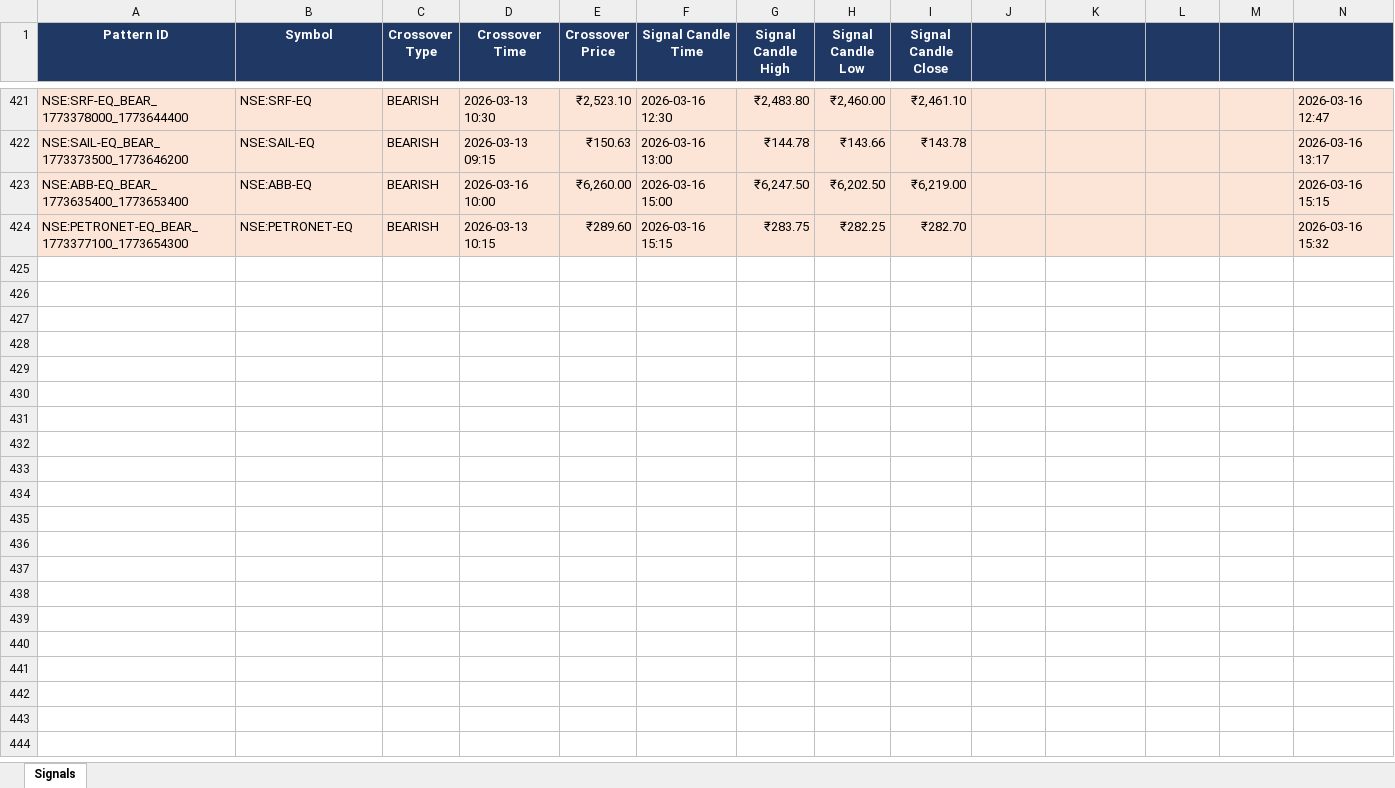
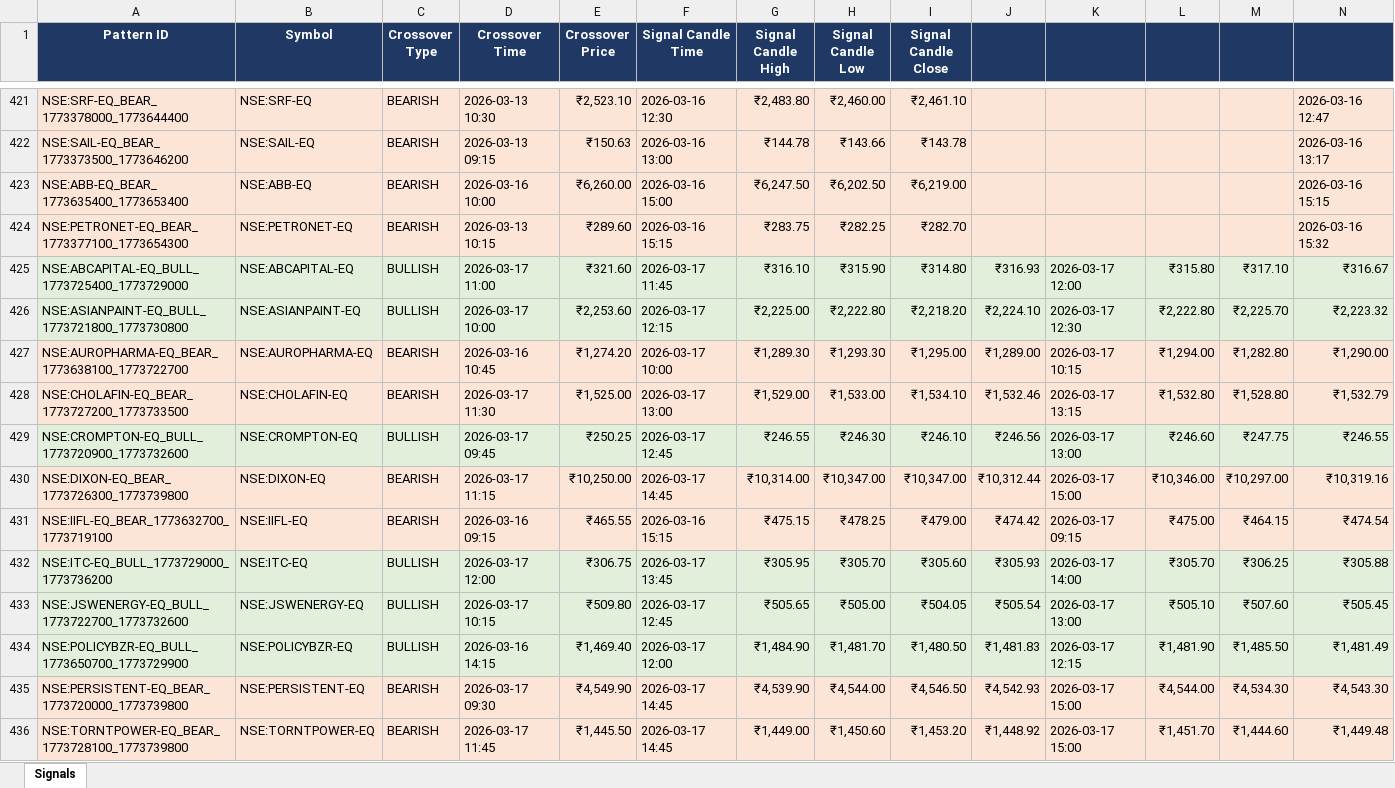
Before and after one commit to lazysauras03-byte/TG-LEVELS, an Excel workbook: pattern_signals.xlsx, sheet Signals, drawn as a sheet; only a part is shown, gaps mark what is left out; values as stored, in another font and other column widths than the file's, no borders; rows hold the shown columns only; the diff names each change by its address in the sheet, - before the commit and + after, or states it on an @@ line.

```diff
--- a/pattern_signals.xlsx (sheet Signals)
+++ b/pattern_signals.xlsx (sheet Signals)
+row 425: NSE:ABCAPITAL-EQ_BULL_1773725400_1773729000 | NSE:ABCAPITAL-EQ | BULLISH | 2026-03-17 11:00 | ₹321.60 | 2026-03-17 11:45 | ₹316.10 | ₹315.90 | ₹314.80 | ₹316.93 | 2026-03-17 12:00 | ₹315.80 | ₹317.10 | ₹316.67
+row 426: NSE:ASIANPAINT-EQ_BULL_1773721800_1773730800 | NSE:ASIANPAINT-EQ | BULLISH | 2026-03-17 10:00 | ₹2,253.60 | 2026-03-17 12:15 | ₹2,225.00 | ₹2,222.80 | ₹2,218.20 | ₹2,224.10 | 2026-03-17 12:30 | ₹2,222.80 | ₹2,225.70 | ₹2,223.32
+row 427: NSE:AUROPHARMA-EQ_BEAR_1773638100_1773722700 | NSE:AUROPHARMA-EQ | BEARISH | 2026-03-16 10:45 | ₹1,274.20 | 2026-03-17 10:00 | ₹1,289.30 | ₹1,293.30 | ₹1,295.00 | ₹1,289.00 | 2026-03-17 10:15 | ₹1,294.00 | ₹1,282.80 | ₹1,290.00
+row 428: NSE:CHOLAFIN-EQ_BEAR_1773727200_1773733500 | NSE:CHOLAFIN-EQ | BEARISH | 2026-03-17 11:30 | ₹1,525.00 | 2026-03-17 13:00 | ₹1,529.00 | ₹1,533.00 | ₹1,534.10 | ₹1,532.46 | 2026-03-17 13:15 | ₹1,532.80 | ₹1,528.80 | ₹1,532.79
+row 429: NSE:CROMPTON-EQ_BULL_1773720900_1773732600 | NSE:CROMPTON-EQ | BULLISH | 2026-03-17 09:45 | ₹250.25 | 2026-03-17 12:45 | ₹246.55 | ₹246.30 | ₹246.10 | ₹246.56 | 2026-03-17 13:00 | ₹246.60 | ₹247.75 | ₹246.55
+row 430: NSE:DIXON-EQ_BEAR_1773726300_1773739800 | NSE:DIXON-EQ | BEARISH | 2026-03-17 11:15 | ₹10,250.00 | 2026-03-17 14:45 | ₹10,314.00 | ₹10,347.00 | ₹10,347.00 | ₹10,312.44 | 2026-03-17 15:00 | ₹10,346.00 | ₹10,297.00 | ₹10,319.16
+row 431: NSE:IIFL-EQ_BEAR_1773632700_1773719100 | NSE:IIFL-EQ | BEARISH | 2026-03-16 09:15 | ₹465.55 | 2026-03-16 15:15 | ₹475.15 | ₹478.25 | ₹479.00 | ₹474.42 | 2026-03-17 09:15 | ₹475.00 | ₹464.15 | ₹474.54
+row 432: NSE:ITC-EQ_BULL_1773729000_1773736200 | NSE:ITC-EQ | BULLISH | 2026-03-17 12:00 | ₹306.75 | 2026-03-17 13:45 | ₹305.95 | ₹305.70 | ₹305.60 | ₹305.93 | 2026-03-17 14:00 | ₹305.70 | ₹306.25 | ₹305.88
+row 433: NSE:JSWENERGY-EQ_BULL_1773722700_1773732600 | NSE:JSWENERGY-EQ | BULLISH | 2026-03-17 10:15 | ₹509.80 | 2026-03-17 12:45 | ₹505.65 | ₹505.00 | ₹504.05 | ₹505.54 | 2026-03-17 13:00 | ₹505.10 | ₹507.60 | ₹505.45
+row 434: NSE:POLICYBZR-EQ_BULL_1773650700_1773729900 | NSE:POLICYBZR-EQ | BULLISH | 2026-03-16 14:15 | ₹1,469.40 | 2026-03-17 12:00 | ₹1,484.90 | ₹1,481.70 | ₹1,480.50 | ₹1,481.83 | 2026-03-17 12:15 | ₹1,481.90 | ₹1,485.50 | ₹1,481.49
+row 435: NSE:PERSISTENT-EQ_BEAR_1773720000_1773739800 | NSE:PERSISTENT-EQ | BEARISH | 2026-03-17 09:30 | ₹4,549.90 | 2026-03-17 14:45 | ₹4,539.90 | ₹4,544.00 | ₹4,546.50 | ₹4,542.93 | 2026-03-17 15:00 | ₹4,544.00 | ₹4,534.30 | ₹4,543.30
+row 436: NSE:TORNTPOWER-EQ_BEAR_1773728100_1773739800 | NSE:TORNTPOWER-EQ | BEARISH | 2026-03-17 11:45 | ₹1,445.50 | 2026-03-17 14:45 | ₹1,449.00 | ₹1,450.60 | ₹1,453.20 | ₹1,448.92 | 2026-03-17 15:00 | ₹1,451.70 | ₹1,444.60 | ₹1,449.48
```
Also changed, not shown: 4 other files.
